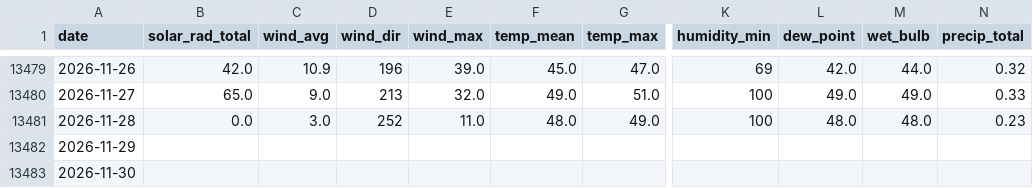
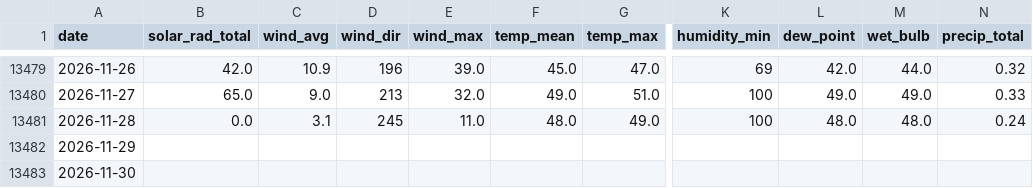
Before and after one commit to silverbutte/weather-data, a CSV file: daily_export.csv, drawn as a sheet; only a part is shown, gaps mark what is left out; the diff names each change by its address in the sheet, - before the commit and + after, or states it on an @@ line.

Commit message:
Auto-update daily_export.csv

```diff
--- a/daily_export.csv
+++ b/daily_export.csv
-C13481 (wind_avg): 3.0
+C13481 (wind_avg): 3.1
-D13481 (wind_dir): 252
+D13481 (wind_dir): 245
-N13481 (precip_total): 0.23
+N13481 (precip_total): 0.24
```
